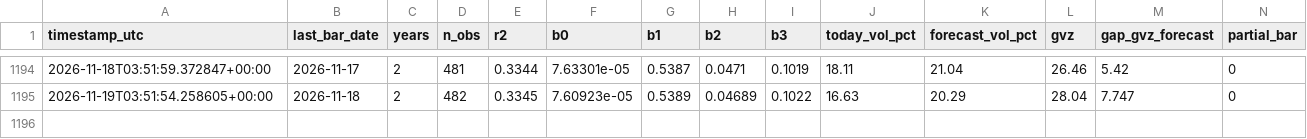
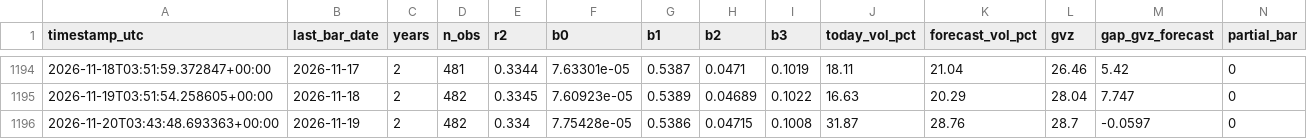
Before and after one commit to wayurin88/gold-vrp-monitor-, a CSV file: gold_har_log.csv, drawn as a sheet; only a part is shown, gaps mark what is left out; rows hold the shown columns only; the diff names each change by its address in the sheet, - before the commit and + after, or states it on an @@ line.

```diff
--- a/gold_har_log.csv
+++ b/gold_har_log.csv
+row 1196: 2026-11-20T03:43:48.693363+00:00 | 2026-11-19 | 2 | 482 | 0.334 | 7.75428e-05 | 0.5386 | 0.04715 | 0.1008 | 31.87 | 28.76 | 28.7 | -0.0597 | 0
```
Also changed, not shown: h5/h5_log.csv, 2 other files.
